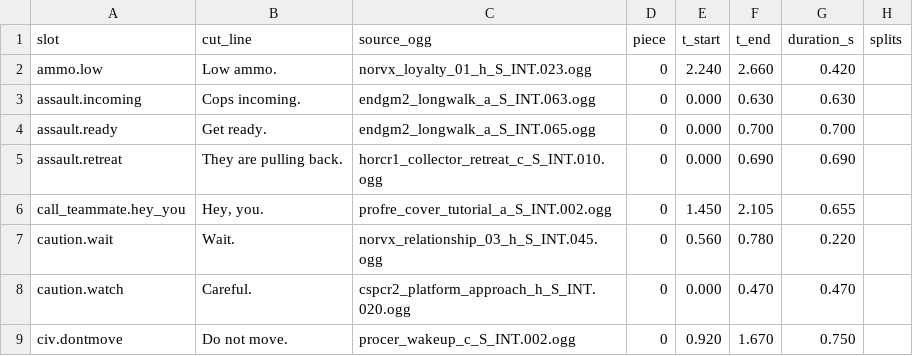
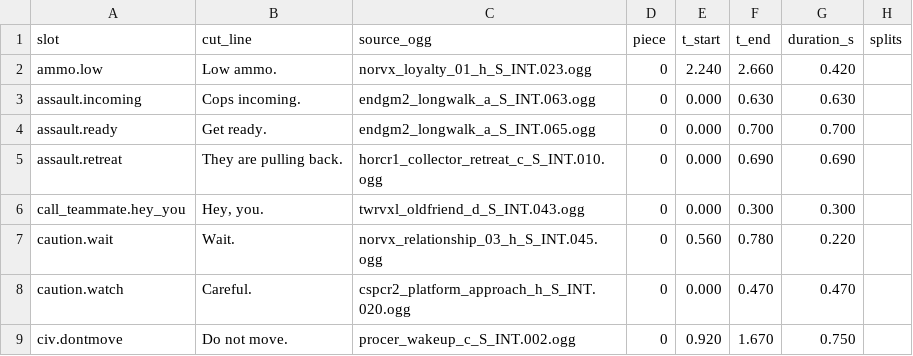
Before and after one commit to Man1nWhite/universal-modder, a CSV file: voice_lines_vox/miranda_lawson/hila_slot_pieces.csv, drawn as a sheet; only a part is shown.

```diff
--- a/voice_lines_vox/miranda_lawson/hila_slot_pieces.csv
+++ b/voice_lines_vox/miranda_lawson/hila_slot_pieces.csv
@@ -5,3 +5,3 @@ assault.ready,Get ready.,endgm2_longwalk_a_S_INT.065.ogg,0,0.000,0.700,0.700,
 assault.retreat,They are pulling back.,horcr1_collector_retreat_c_S_INT.010.ogg,0,0.000,0.690,0.690,
-call_teammate.hey_you,"Hey, you.",profre_cover_tutorial_a_S_INT.002.ogg,0,1.450,2.105,0.655,
+call_teammate.hey_you,"Hey, you.",twrvxl_oldfriend_d_S_INT.043.ogg,0,0.000,0.300,0.300,
 caution.wait,Wait.,norvx_relationship_03_h_S_INT.045.ogg,0,0.560,0.780,0.220,
```
Also changed, not shown: voice_lines_vox/miranda_lawson/hila_intent_fit.csv, voice_lines_vox/miranda_lawson/slot_picks.csv, 8 other files.
